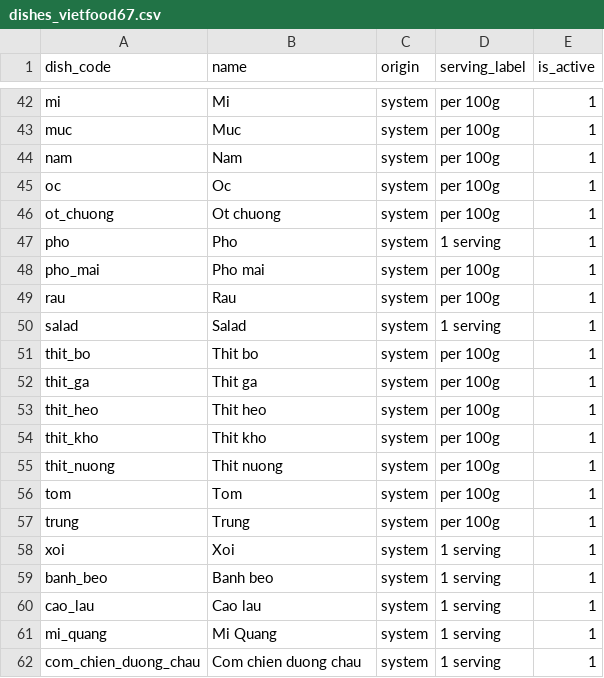
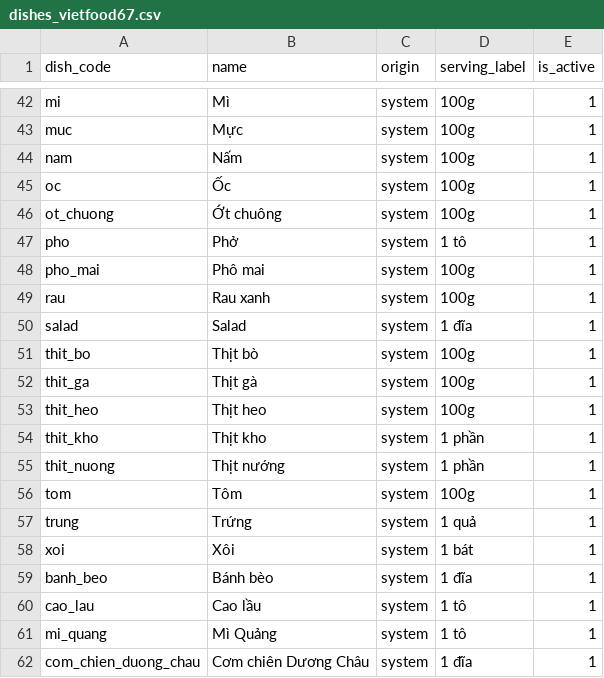
Before and after one commit to TheUn4given123jkbkjs/FlexiDiet, a CSV file: repo/FlexiDiet/database/dishes_vietfood67.csv, drawn as a sheet; only a part is shown, gaps mark what is left out; the diff covers the shown part only; the diff names each change by its address in the sheet, - before the commit and + after, or states it on an @@ line.

Commit message:
data(dishes): localize dish names and serving labels to standard Vietnamese units

```diff
--- a/repo/FlexiDiet/database/dishes_vietfood67.csv
+++ b/repo/FlexiDiet/database/dishes_vietfood67.csv
-B42 (name): Mi
+B42 (name): Mì
-D42:D46 (serving_label): per 100g
+D42:D46 (serving_label): 100g
-B43 (name): Muc
+B43 (name): Mực
-B44 (name): Nam
+B44 (name): Nấm
-B45 (name): Oc
+B45 (name): Ốc
-B46 (name): Ot chuong
+B46 (name): Ớt chuông
-B47 (name): Pho
+B47 (name): Phở
-D47 (serving_label): 1 serving
+D47 (serving_label): 1 tô
-B48 (name): Pho mai
+B48 (name): Phô mai
-D48:D49 (serving_label): per 100g
+D48:D49 (serving_label): 100g
-B49 (name): Rau
+B49 (name): Rau xanh
-D50 (serving_label): 1 serving
+D50 (serving_label): 1 đĩa
-B51 (name): Thit bo
+B51 (name): Thịt bò
-D51:D53 (serving_label): per 100g
+D51:D53 (serving_label): 100g
-B52 (name): Thit ga
+B52 (name): Thịt gà
-B53 (name): Thit heo
+B53 (name): Thịt heo
-B54 (name): Thit kho
+B54 (name): Thịt kho
-D54:D55 (serving_label): per 100g
+D54:D55 (serving_label): 1 phần
-B55 (name): Thit nuong
+B55 (name): Thịt nướng
-B56 (name): Tom
+B56 (name): Tôm
-D56 (serving_label): per 100g
+D56 (serving_label): 100g
-B57 (name): Trung
+B57 (name): Trứng
-D57 (serving_label): per 100g
+D57 (serving_label): 1 quả
-B58 (name): Xoi
+B58 (name): Xôi
-D58 (serving_label): 1 serving
+D58 (serving_label): 1 bát
-B59 (name): Banh beo
+B59 (name): Bánh bèo
-D59 (serving_label): 1 serving
+D59 (serving_label): 1 đĩa
-B60 (name): Cao lau
+B60 (name): Cao lầu
-D60:D61 (serving_label): 1 serving
+D60:D61 (serving_label): 1 tô
-B61 (name): Mi Quang
+B61 (name): Mì Quảng
-B62 (name): Com chien duong chau
+B62 (name): Cơm chiên Dương Châu
-D62 (serving_label): 1 serving
+D62 (serving_label): 1 đĩa
```
Also changed, not shown: 87 edited cells elsewhere in this file.
